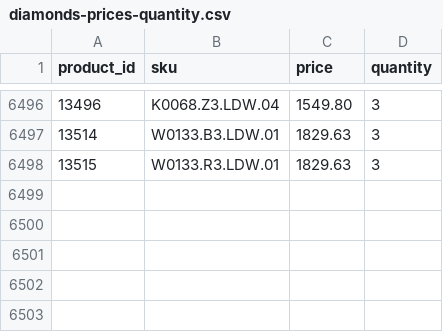
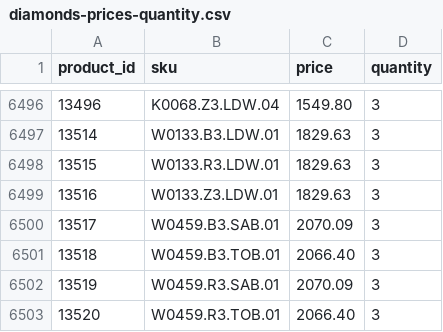
Before and after one commit to G-LOVRIN/BestDiamonds-CSV, a CSV file: diamonds-prices-quantity.csv, drawn as a sheet; only a part is shown, gaps mark what is left out; the diff names each change by its address in the sheet, - before the commit and + after, or states it on an @@ line.

```diff
--- a/diamonds-prices-quantity.csv
+++ b/diamonds-prices-quantity.csv
+row 6499: 13516 | W0133.Z3.LDW.01 | 1829.63 | 3
+row 6500: 13517 | W0459.B3.SAB.01 | 2070.09 | 3
+row 6501: 13518 | W0459.B3.TOB.01 | 2066.40 | 3
+row 6502: 13519 | W0459.R3.SAB.01 | 2070.09 | 3
+row 6503: 13520 | W0459.R3.TOB.01 | 2066.40 | 3
```
Also changed, not shown: 1 other file.
